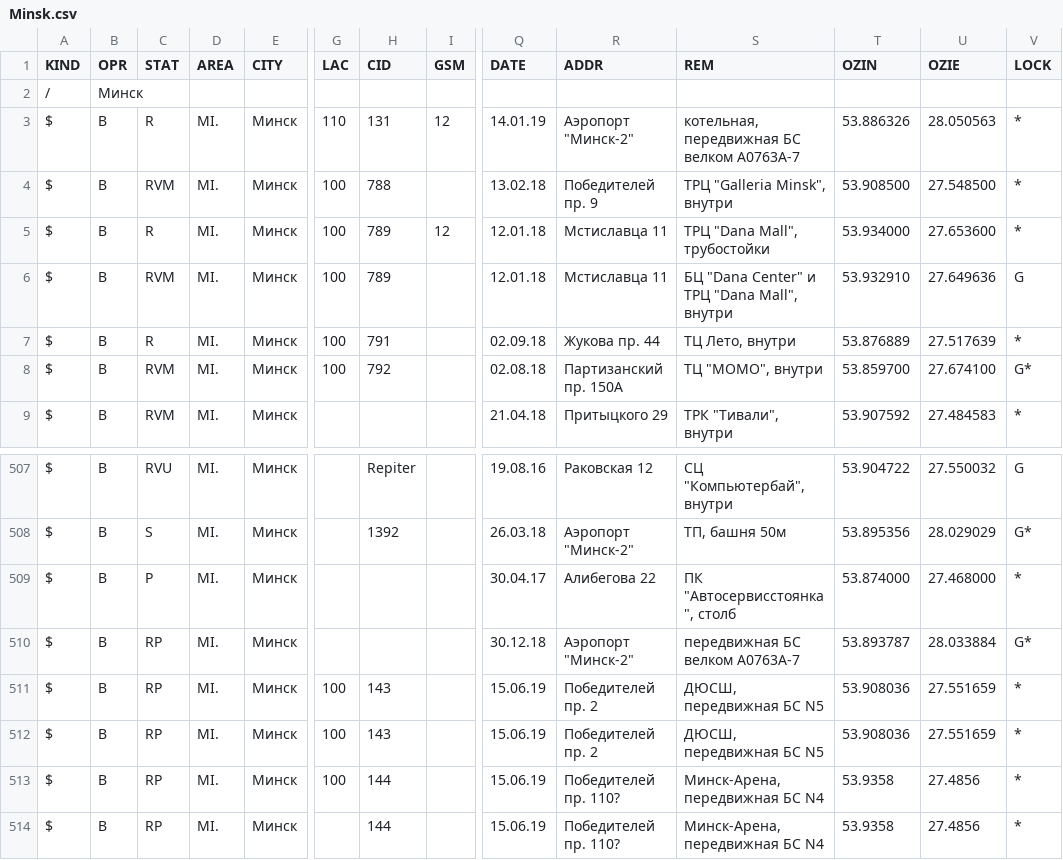
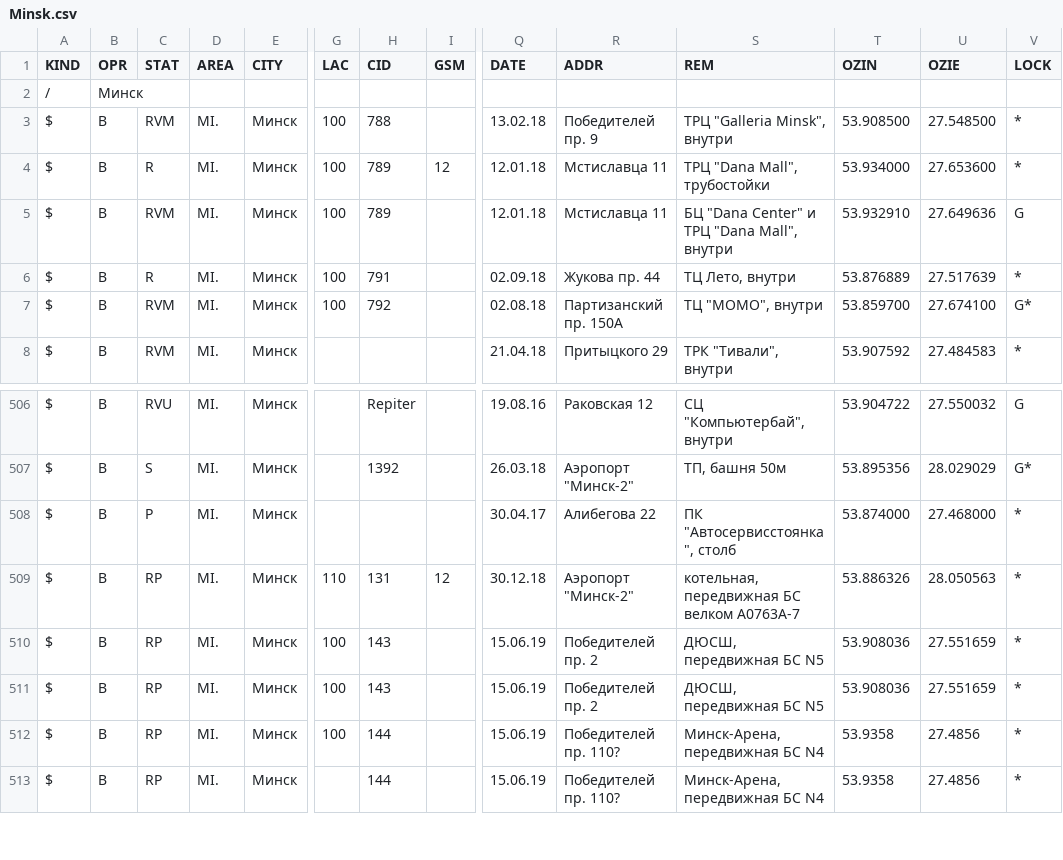
Before and after one commit to BelCellTracker/csv, a CSV file: life/Minsk.csv, drawn as a sheet; only a part is shown, gaps mark what is left out; removed rows and columns are numbered as before the commit, all else as after; rows hold the shown columns only; the diff names each change by its address in the sheet, - before the commit and + after, or states it on an @@ line.

Commit message:
1 files | M  life/Minsk.csv

```diff
--- a/life/Minsk.csv
+++ b/life/Minsk.csv
-row 3: $ | B | R | MI. | Минск | 110 | 131 | 12 | 14.01.19 | Аэропорт "Минск-2" | котельная, передвижная БС велком A0763A-7 | 53.886326 | 28.050563 | *
-G509 (LAC): (empty)
+G509 (LAC): 110
-H509 (CID): (empty)
+H509 (CID): 131
-I509 (GSM): (empty)
+I509 (GSM): 12
-S509 (REM): передвижная БС велком A0763A-7
+S509 (REM): котельная, передвижная БС велком A0763A-7
-T509 (OZIN): 53.893787
+T509 (OZIN): 53.886326
-U509 (OZIE): 28.033884
+U509 (OZIE): 28.050563
-V509 (LOCK): G*
+V509 (LOCK): *
```
